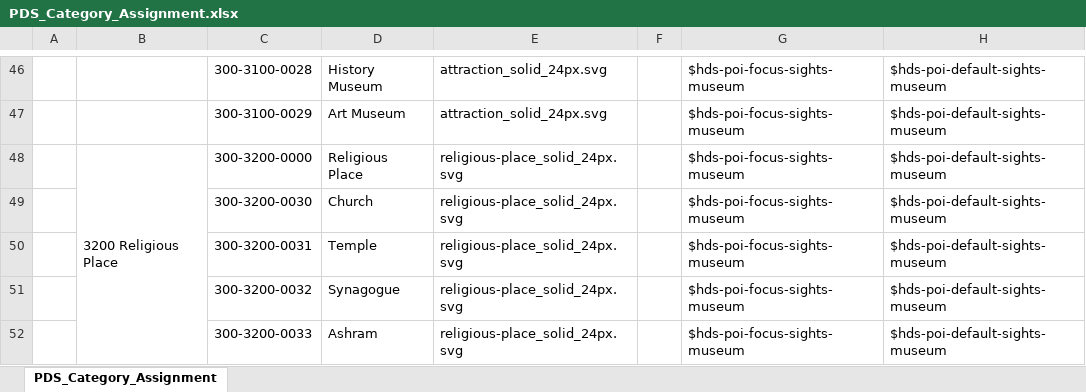
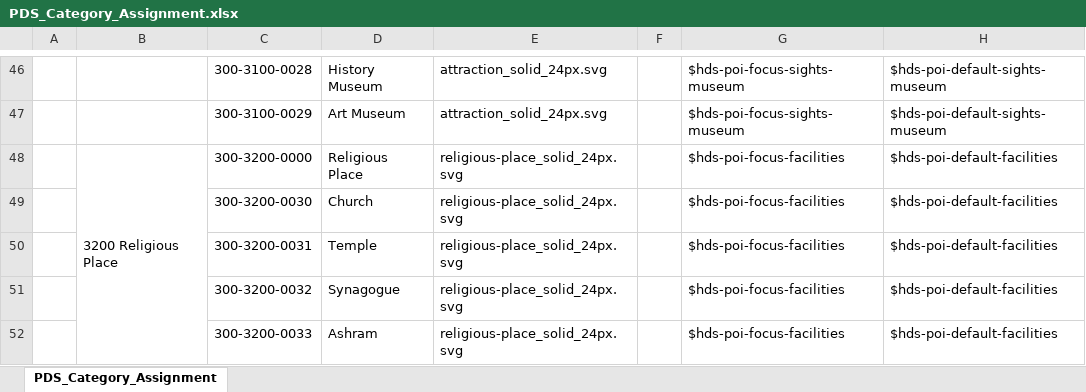
Before and after one commit to heremaps/here-icons, an Excel workbook: Cartography/POI/PDS_Category_Assignment.xlsx, sheet PDS_Category_Assignment, drawn as a sheet; only a part is shown, gaps mark what is left out; values as stored, in another font and other column widths than the file's, no cell formats; charts and pictures and conditional formats not drawn; the diff covers the shown part only; the diff names each change by its address in the sheet, - before the commit and + after, or states it on an @@ line.

Commit message:
Update PDS Category Assignment files Some color token assignments have been updated

```diff
--- a/Cartography/POI/PDS_Category_Assignment.xlsx (sheet PDS_Category_Assignment)
+++ b/Cartography/POI/PDS_Category_Assignment.xlsx (sheet PDS_Category_Assignment)
-G48:G52: $hds-poi-focus-sights-museum
+G48:G52: $hds-poi-focus-facilities
-H48:H52: $hds-poi-default-sights-museum
+H48:H52: $hds-poi-default-facilities
```
Also changed, not shown: 34 edited cells elsewhere in this sheet, cell formats, 1 other file.
